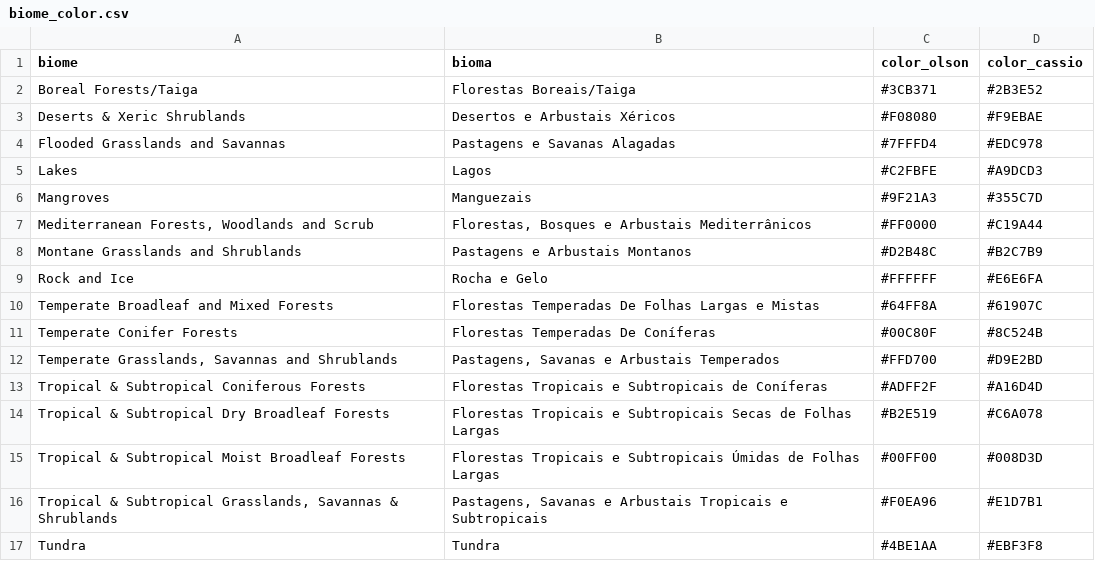
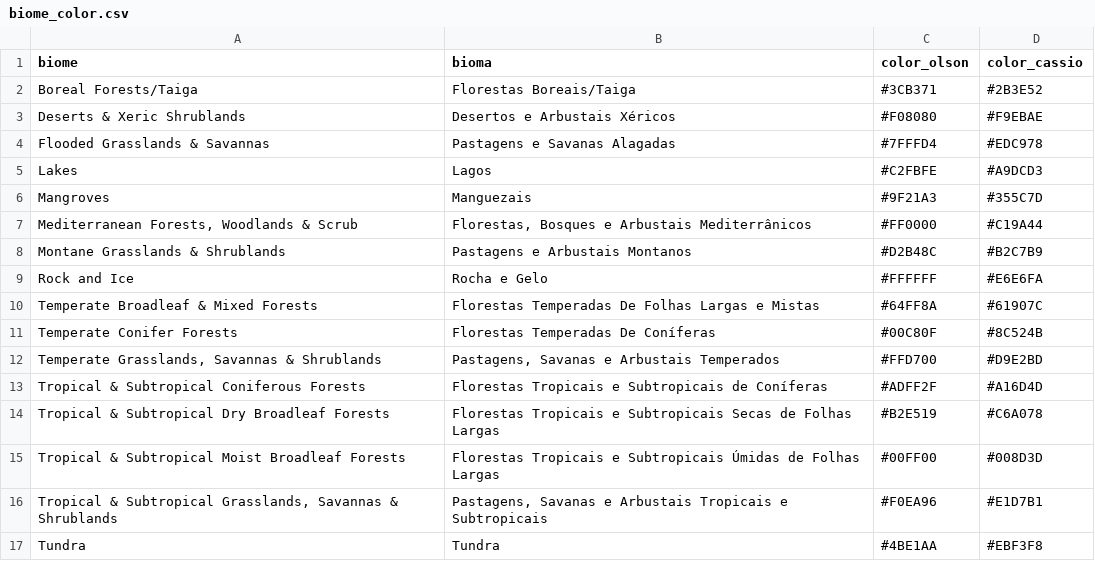
Before and after one commit to moquedace/datasets, a CSV file: biome_color.csv, drawn as a sheet.

Commit message:
Update biome_color.csv

```diff
--- a/biome_color.csv
+++ b/biome_color.csv
@@ -3,11 +3,11 @@ Boreal Forests/Taiga;Florestas Boreais/Taiga;#3CB371;#2B3E52
 Deserts & Xeric Shrublands;Desertos e Arbustais Xéricos;#F08080;#F9EBAE
-Flooded Grasslands and Savannas;Pastagens e Savanas Alagadas;#7FFFD4;#EDC978
+Flooded Grasslands & Savannas;Pastagens e Savanas Alagadas;#7FFFD4;#EDC978
 Lakes;Lagos;#C2FBFE;#A9DCD3
 Mangroves;Manguezais;#9F21A3;#355C7D
-Mediterranean Forests, Woodlands and Scrub;Florestas, Bosques e Arbustais Mediterrânicos;#FF0000;#C19A44
-Montane Grasslands and Shrublands;Pastagens e Arbustais Montanos;#D2B48C;#B2C7B9
+Mediterranean Forests, Woodlands & Scrub;Florestas, Bosques e Arbustais Mediterrânicos;#FF0000;#C19A44
+Montane Grasslands & Shrublands;Pastagens e Arbustais Montanos;#D2B48C;#B2C7B9
 Rock and Ice;Rocha e Gelo;#FFFFFF;#E6E6FA
-Temperate Broadleaf and Mixed Forests;Florestas Temperadas De Folhas Largas e Mistas;#64FF8A;#61907C
+Temperate Broadleaf & Mixed Forests;Florestas Temperadas De Folhas Largas e Mistas;#64FF8A;#61907C
 Temperate Conifer Forests;Florestas Temperadas De Coníferas;#00C80F;#8C524B
-Temperate Grasslands, Savannas and Shrublands;Pastagens, Savanas e Arbustais Temperados;#FFD700;#D9E2BD
+Temperate Grasslands, Savannas & Shrublands;Pastagens, Savanas e Arbustais Temperados;#FFD700;#D9E2BD
 Tropical & Subtropical Coniferous Forests;Florestas Tropicais e Subtropicais de Coníferas;#ADFF2F;#A16D4D
```
